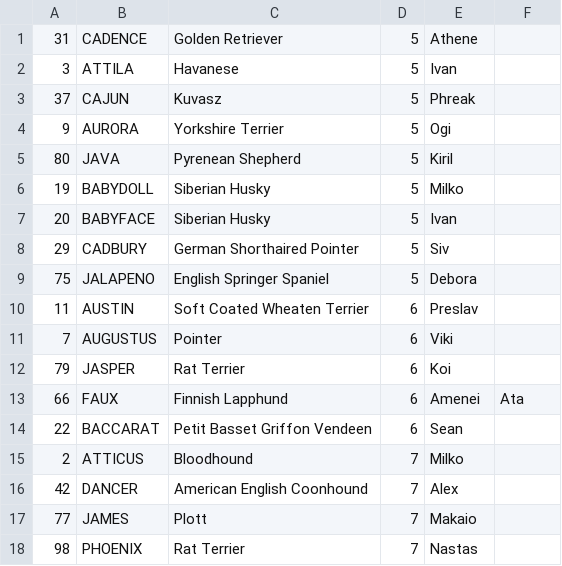
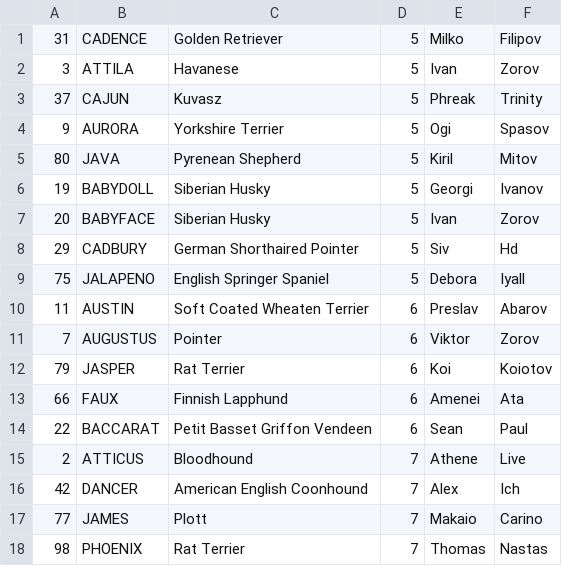
Before and after one commit to thebravoman/software_engineering_2013, a CSV file: class8_1_homework/Logicless/dogfest_age_expected.csv, drawn as a sheet.

Commit message:
Update dogfest_age_expected.csv

```diff
--- a/class8_1_homework/Logicless/dogfest_age_expected.csv
+++ b/class8_1_homework/Logicless/dogfest_age_expected.csv
@@ -1,18 +1,18 @@
-31,CADENCE,Golden Retriever,5,Athene
-3,ATTILA,Havanese,5,Ivan
-37,CAJUN,Kuvasz,5,Phreak
-9,AURORA,Yorkshire Terrier,5,Ogi	
-80,JAVA,Pyrenean Shepherd,5,Kiril
-19,BABYDOLL,Siberian Husky,5,Milko
-20,BABYFACE,Siberian Husky,5,Ivan
-29,CADBURY,German Shorthaired Pointer,5,Siv
-75,JALAPENO,English Springer Spaniel,5,Debora
-11,AUSTIN,Soft Coated Wheaten Terrier,6,Preslav
-7,AUGUSTUS,Pointer,6,Viki
-79,JASPER,Rat Terrier,6,Koi
+31,CADENCE,Golden Retriever,5,Milko,Filipov
+3,ATTILA,Havanese,5,Ivan,Zorov
+37,CAJUN,Kuvasz,5,Phreak,Trinity
+9,AURORA,Yorkshire Terrier,5,Ogi,Spasov
+80,JAVA,Pyrenean Shepherd,5,Kiril,Mitov
+19,BABYDOLL,Siberian Husky,5,Georgi,Ivanov
+20,BABYFACE,Siberian Husky,5,Ivan,Zorov,
+29,CADBURY,German Shorthaired Pointer,5,Siv,Hd
+75,JALAPENO,English Springer Spaniel,5,Debora,Iyall
+11,AUSTIN,Soft Coated Wheaten Terrier,6,Preslav,Abarov
+7,AUGUSTUS,Pointer,6,Viktor,Zorov
+79,JASPER,Rat Terrier,6,Koi,Koiotov
 66,FAUX,Finnish Lapphund,6,Amenei,Ata
-22,BACCARAT,Petit Basset Griffon Vendeen,6,Sean
-2,ATTICUS,Bloodhound,7,Milko
-42,DANCER,American English Coonhound,7,Alex
-77,JAMES,Plott,7,Makaio
-98,PHOENIX,Rat Terrier,7,Nastas
+22,BACCARAT,Petit Basset Griffon Vendeen,6,Sean,Paul
+2,ATTICUS,Bloodhound,7,Athene,Live
+42,DANCER,American English Coonhound,7,Alex,Ich
+77,JAMES,Plott,7,Makaio,Carino
+98,PHOENIX,Rat Terrier,7,Thomas,Nastas
```
